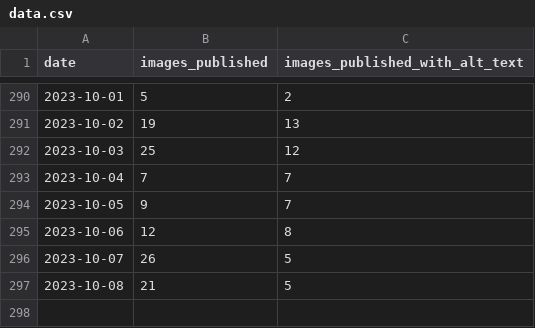
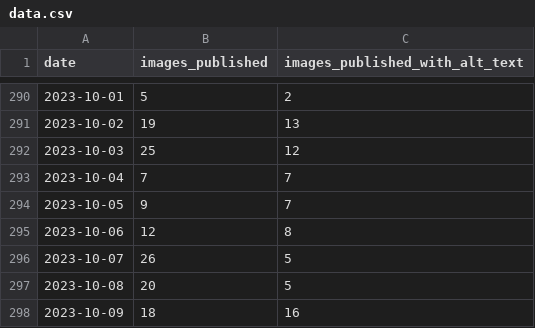
Before and after one commit to michigandaily/alt-text-tracker, a CSV file: data.csv, drawn as a sheet; only a part is shown, gaps mark what is left out.

```diff
--- a/data.csv
+++ b/data.csv
@@ -296,2 +296,3 @@ date,images_published,images_published_with_alt_text
 2023-10-07,26,5
-2023-10-08,21,5
+2023-10-08,20,5
+2023-10-09,18,16
```
